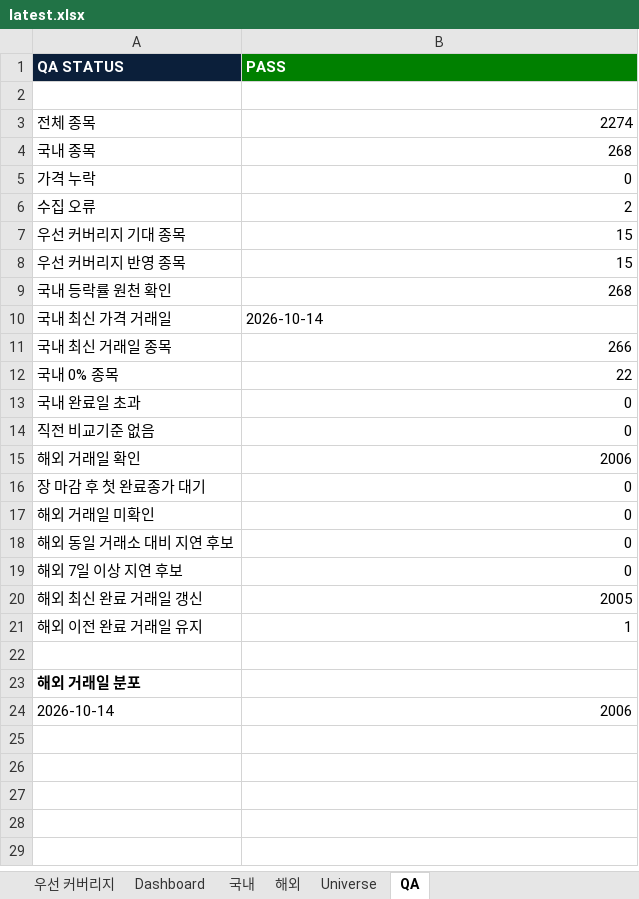
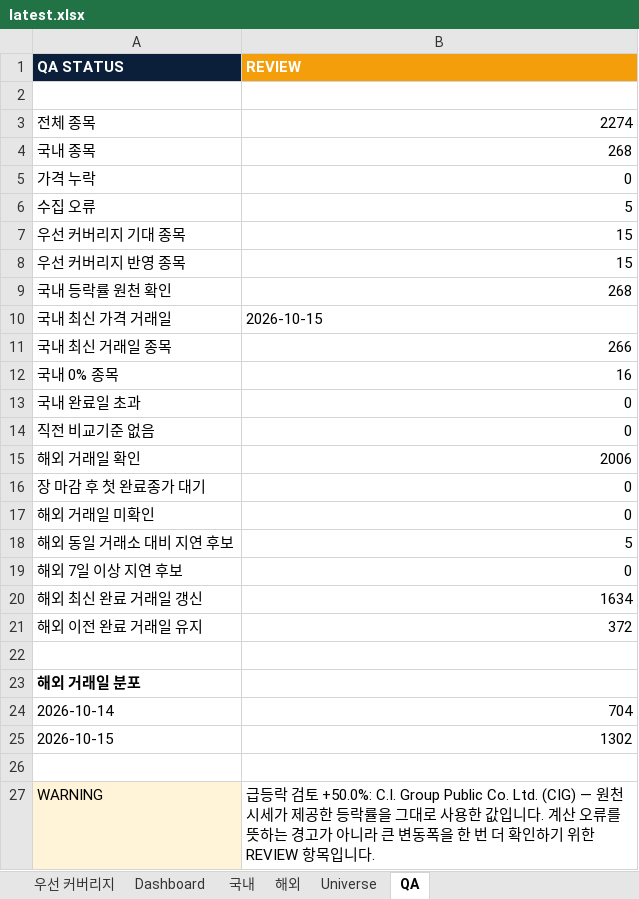
Before and after one commit to lou2sclare-ai/Stock-Price-Update, an Excel workbook: output/latest.xlsx, sheet QA, drawn as a sheet; values as stored, in another font and other column widths than the file's, no borders; the diff names each change by its address in the sheet, - before the commit and + after, or states it on an @@ line.

```diff
--- a/output/latest.xlsx (sheet QA)
+++ b/output/latest.xlsx (sheet QA)
-B1: PASS
+B1: REVIEW
-B1 fill: #008000
+B1 fill: #F59E0B
-B6 (REVIEW): 2
+B6 (REVIEW): 5
-B10 (REVIEW): 2026-10-14
+B10 (REVIEW): 2026-10-15
-B12 (REVIEW): 22
+B12 (REVIEW): 16
-B18 (REVIEW): 0
+B18 (REVIEW): 5
-B20 (REVIEW): 2005
+B20 (REVIEW): 1634
-B21 (REVIEW): 1
+B21 (REVIEW): 372
-B24 (REVIEW): 2006
+B24 (REVIEW): 704
+row 25: 2026-10-15 | 1302
+row 26: (empty)
+row 27: WARNING | 급등락 검토 +50.0%: C.I. Group Public Co. Ltd. (CIG) — 원천 시세가 제공한 등락률을 그대로 사용한 값입니다. 계산 오류를 뜻하는 경고가 아니라 큰 변동폭을 한 번 더 확인하기 위한 REVIEW 항목입니다.
```
Also changed, not shown: sheet Dashboard, sheet 해외, sheet 국내, sheet 우선 커버리지, 2 other files.
